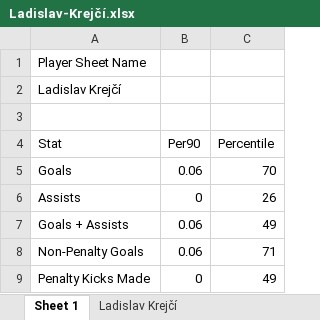
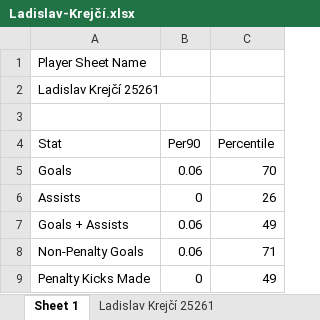
Before and after one commit to derek-chui/Football-Analytics, an Excel workbook: player-dashboard/CB/Ladislav-Krejčí.xlsx, sheet Sheet 1, drawn as a sheet; only a part is shown; values as stored, in another font and other column widths than the file's, no borders; the diff names each change by its address in the sheet, - before the commit and + after, or states it on an @@ line.

Commit message:
Ladislav Krejčí

```diff
--- a/player-dashboard/CB/Ladislav-Krejčí.xlsx (sheet Sheet 1)
+++ b/player-dashboard/CB/Ladislav-Krejčí.xlsx (sheet Sheet 1)
-sheet tab: Ladislav Krejčí
+sheet tab: Ladislav Krejčí 25261
-A2 (Stat): Ladislav Krejčí
+A2 (Stat): Ladislav Krejčí 25261
```
Also changed, not shown: other sheet tabs, 3 other files.
